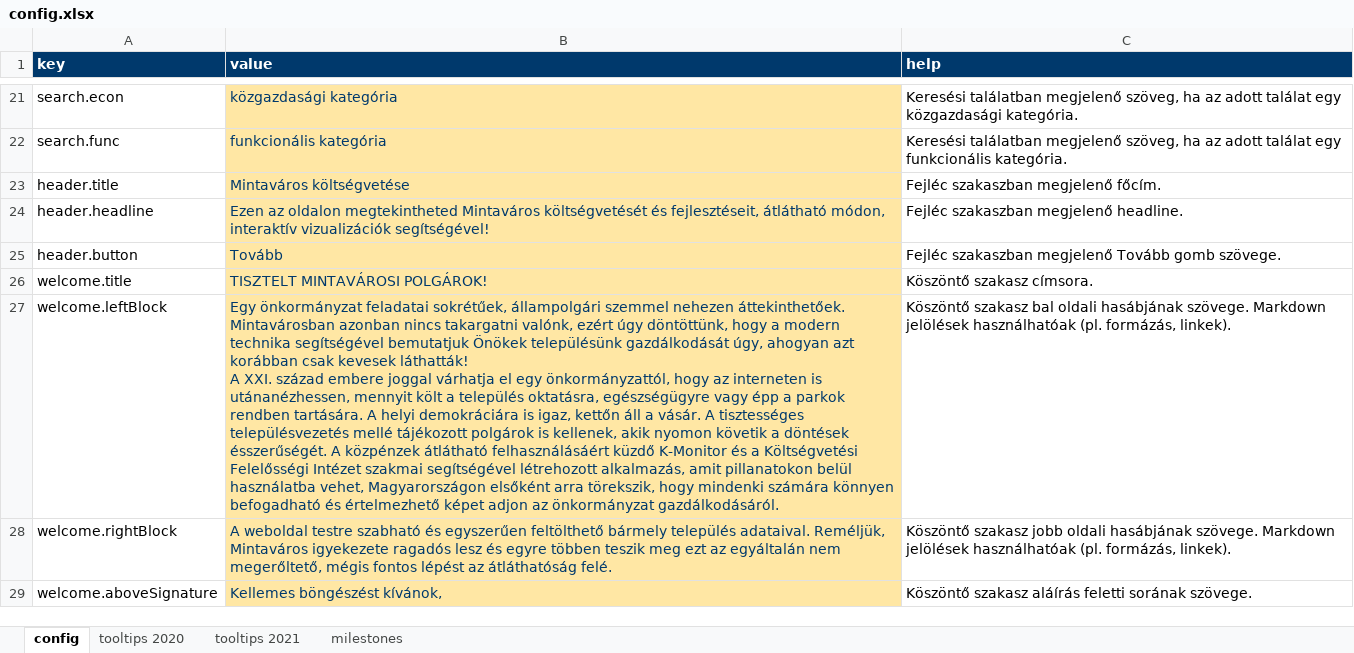
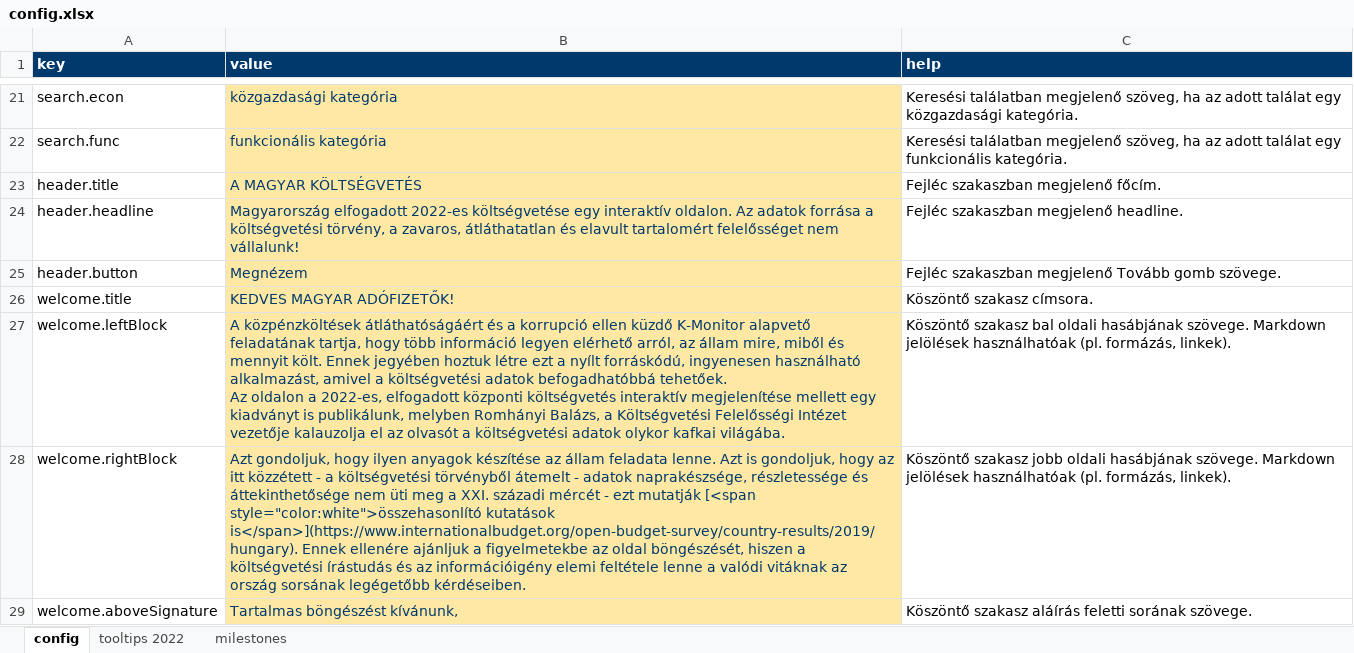
Before and after one commit to k-monitor/onkormanyzati-koltsegvetes-v2, an Excel workbook: input/config.xlsx, sheet config, drawn as a sheet; only a part is shown, gaps mark what is left out; values as stored, in another font and other column widths than the file's, no borders; ↵ is a line break in a cell; the diff covers the shown part only; the diff names each change by its address in the sheet, - before the commit and + after, or states it on an @@ line.

```diff
--- a/input/config.xlsx (sheet config)
+++ b/input/config.xlsx (sheet config)
-sheet tab: tooltips 2020
+sheet tab: tooltips 2022
-sheet tab: tooltips 2021
-B23 (value): Mintaváros költségvetése
+B23 (value): A MAGYAR KÖLTSÉGVETÉS
-B24 (value): Ezen az oldalon megtekintheted Mintaváros költségvetését és fejlesztéseit, átlátható módon, interaktív vizualizációk segítségével!
+B24 (value): Magyarország elfogadott 2022-es költségvetése egy interaktív oldalon. Az adatok forrása a költségvetési törvény, a zavaros, átláthatatlan és elavult tartalomért felelősséget nem vállalunk!
-B25 (value): Tovább
+B25 (value): Megnézem
-B26 (value): TISZTELT MINTAVÁROSI POLGÁROK!
+B26 (value): KEDVES MAGYAR ADÓFIZETŐK!
-B27 (value): Egy önkormányzat feladatai sokrétűek, állampolgári szemmel nehezen áttekinthetőek. Mintavárosban azonban nincs takargatni valónk, ezért úgy döntöttünk, hogy a modern technika segítségével bemutatjuk Önökek településünk gazdálkodását úgy, ahogyan azt korábban csak kevesek láthatták! ↵ A XXI. század embere joggal várhatja el egy önkormányzattól, hogy az interneten is utánanézhessen, mennyit költ a település oktatásra, egészségügyre vagy épp a parkok rendben tartására. A helyi demokráciára is igaz, kettőn áll a vásár. A tisztességes településvezetés mellé tájékozott polgárok is kellenek, akik nyomon követik a döntések ésszerűségét. A közpénzek átlátható felhasználásáért küzdő K-Monitor és a Költségvetési Felelősségi Intézet szakmai segítségével létrehozott alkalmazás, amit pillanatokon belül használatba vehet, Magyarországon elsőként arra törekszik, hogy mindenki számára könnyen befogadható és értelmezhető képet adjon az önkormányzat gazdálkodásáról.
+B27 (value): A közpénzköltések átláthatóságáért és a korrupció ellen küzdő K-Monitor alapvető feladatának tartja, hogy több információ legyen elérhető arról, az állam mire, miből és mennyit költ. Ennek jegyében hoztuk létre ezt a nyílt forráskódú, ingyenesen használható alkalmazást, amivel a költségvetési adatok befogadhatóbbá tehetőek. ↵ Az oldalon a 2022-es, elfogadott központi költségvetés interaktív megjelenítése mellett egy kiadványt is publikálunk, melyben Romhányi Balázs, a Költségvetési Felelősségi Intézet vezetője kalauzolja el az olvasót a költségvetési adatok olykor kafkai világába.
-B28 (value): A weboldal testre szabható és egyszerűen feltölthető bármely település adataival. Reméljük, Mintaváros igyekezete ragadós lesz és egyre többen teszik meg ezt az egyáltalán nem megerőltető, mégis fontos lépést az átláthatóság felé.
+B28 (value): Azt gondoljuk, hogy ilyen anyagok készítése az állam feladata lenne. Azt is gondoljuk, hogy az itt közzétett - a költségvetési törvényből átemelt - adatok naprakészsége, részletessége és áttekinthetősége nem üti meg a XXI. századi mércét - ezt mutatják [<span style="color:white">összehasonlító kutatások is</span>](https://www.internationalbudget.org/open-budget-survey/country-results/2019/hungary). Ennek ellenére ajánljuk a figyelmetekbe az oldal böngészését, hiszen a költségvetési írástudás és az információigény elemi feltétele lenne a valódi vitáknak az ország sorsának legégetőbb kérdéseiben.
-B29 (value): Kellemes böngészést kívánok,
+B29 (value): Tartalmas böngészést kívánunk,
```
Also changed, not shown: 1 added row, 1 removed row, 25 edited cells and cell formats elsewhere in this sheet, sheet tooltips 2022, sheet milestones, input/budget.xlsx, 10 other files.
